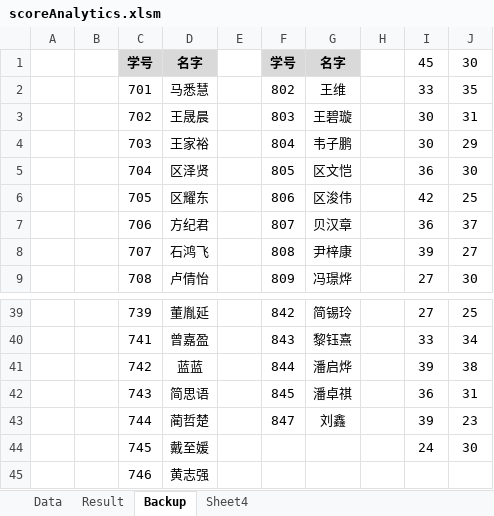
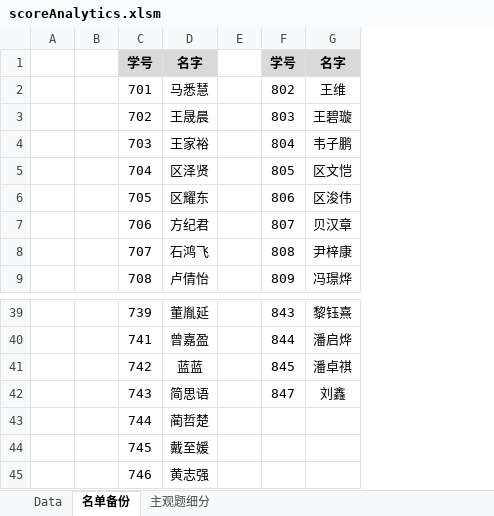
Before and after one commit to ash804/scoreAnalytics, an Excel workbook: excel/scoreAnalytics.xlsm, sheet 名单备份, drawn as a sheet; only a part is shown, gaps mark what is left out; values as stored, in another font and other column widths than the file's, no borders; the diff covers the shown part only; the diff names each change by its address in the sheet, - before the commit and + after, or states it on an @@ line.

Commit message:
V1.5:Add Manager module to allocate sheets

```diff
--- a/excel/scoreAnalytics.xlsm (sheet 名单备份)
+++ b/excel/scoreAnalytics.xlsm (sheet 名单备份)
-sheet tab: Backup
+sheet tab: 名单备份
-sheet tab: Result
-sheet tab: Sheet4
+sheet tab: 主观题细分
-column H, empty
-column I, rows 1-9: 45 | 33 | 30 | 30 | 36 | 42 | 36 | 39 | 27; rows 39-44: 27 | 33 | 39 | 36 | 39 | 24
-column J, rows 1-9: 30 | 35 | 31 | 29 | 30 | 25 | 37 | 27 | 30; rows 39-44: 25 | 34 | 38 | 31 | 23 | 30
-F39: 842
+F39: 843
-G39: 简锡玲
+G39: 黎钰熹
-F40: 843
+F40: 844
-G40: 黎钰熹
+G40: 潘启烨
-F41: 844
+F41: 845
-G41: 潘启烨
+G41: 潘卓祺
-F42: 845
+F42: 847
-G42: 潘卓祺
+G42: 刘鑫
-F43: 847
+F43: (empty)
-G43: 刘鑫
+G43: (empty)
```
Also changed, not shown: 32 edited cells elsewhere in this sheet, sheet Data, 1 other file.
